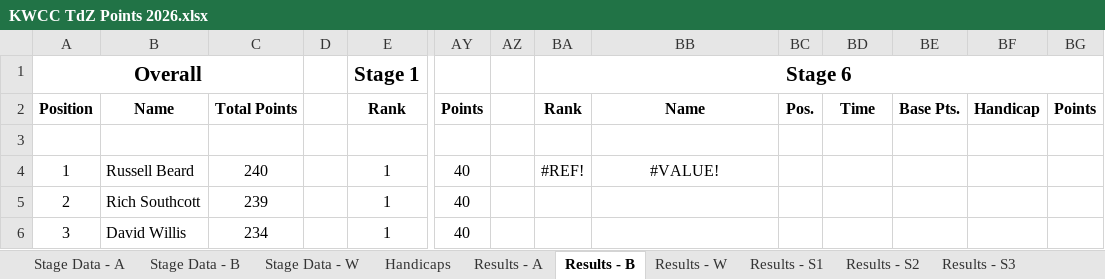
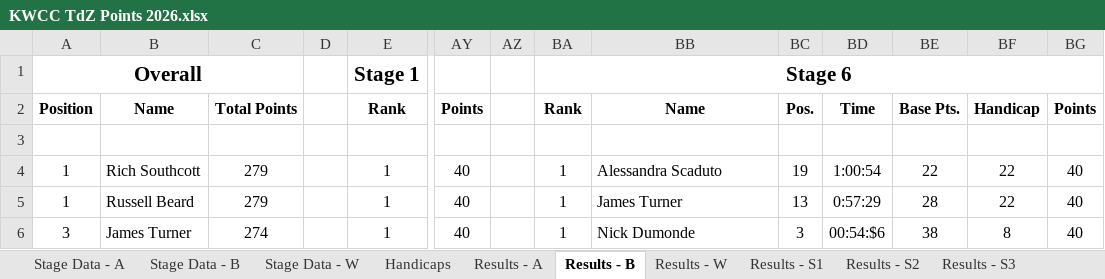
Before and after one commit to revisionist/random, an Excel workbook: Cycling/KWCC - TdZ/2026/KWCC TdZ Points 2026.xlsx, sheet Results - B, drawn as a sheet; only a part is shown, gaps mark what is left out; values as stored, in another font and other column widths than the file's, no borders; the diff covers the shown part only; the diff names each change by its address in the sheet, - before the commit and + after, or states it on an @@ line.

```diff
--- a/Cycling/KWCC - TdZ/2026/KWCC TdZ Points 2026.xlsx (sheet Results - B)
+++ b/Cycling/KWCC - TdZ/2026/KWCC TdZ Points 2026.xlsx (sheet Results - B)
-B4: Russell Beard
+B4: Rich Southcott
-C4: 240
+C4: 279
-BA4: #REF!
+BA4: 1
-BB4: #VALUE!
+BB4: Alessandra Scaduto
-BB4 alignment: center
+BB4 alignment: left
-BC4: (empty)
+BC4: 19
-BD4: (empty)
+BD4: 1:00:54
-BE4: (empty)
+BE4: 22
-BF4:BF5: (empty)
+BF4:BF5: 22
-BG4:BG6: (empty)
+BG4:BG6: 40
-A5: 2
+A5: 1
-B5: Rich Southcott
+B5: Russell Beard
-C5: 239
+C5: 279
-BA5:BA6: (empty)
+BA5:BA6: 1
-BB5: (empty)
+BB5: James Turner
-BC5: (empty)
+BC5: 13
-BD5: (empty)
+BD5: 0:57:29
-BE5: (empty)
+BE5: 28
-B6: David Willis
+B6: James Turner
-C6: 234
+C6: 274
-BB6: (empty)
+BB6: Nick Dumonde
-BC6: (empty)
+BC6: 3
-BD6: (empty)
+BD6: 00:54:$6
-BE6: (empty)
+BE6: 38
-BF6: (empty)
+BF6: 8
```
Also changed, not shown: 337 edited cells elsewhere in this sheet, sheet Stage Data - B, sheet Results - A, sheet Stage Data - A, sheet Results - S2, sheet Results - S1, sheet Results - S4, 4 more sheets, other sheet tabs, 2 other files.
